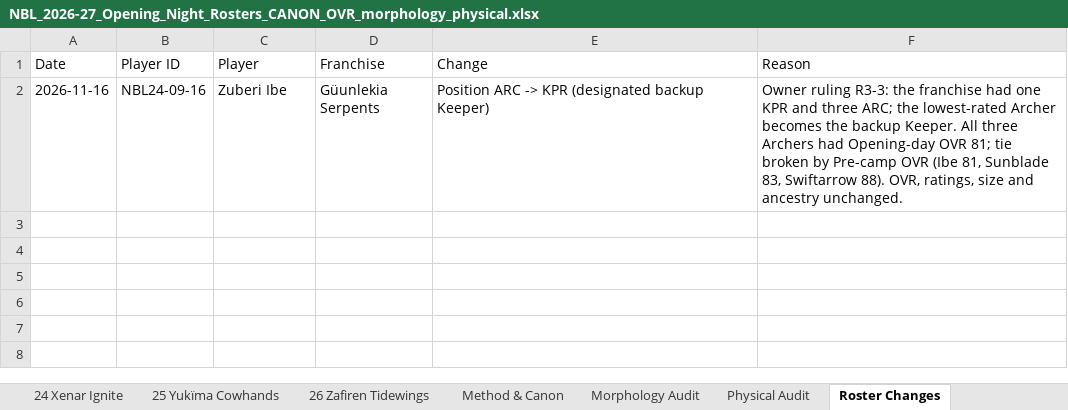
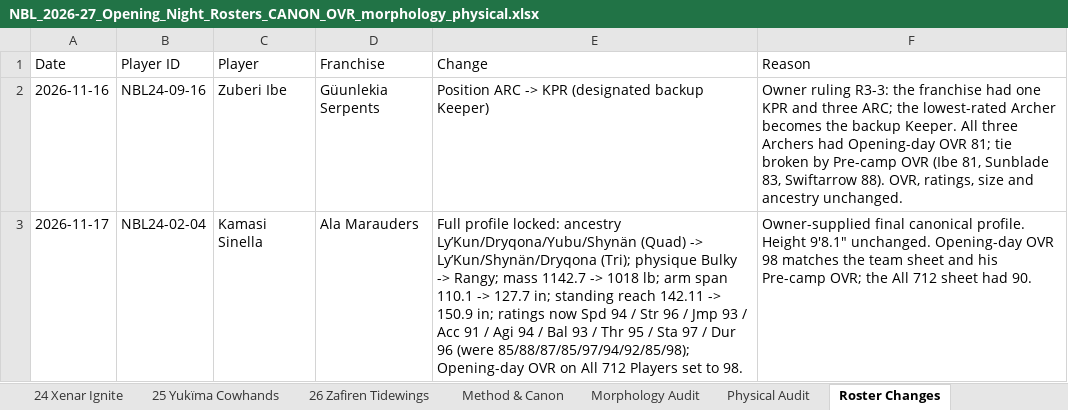
Before and after one commit to drelenj/beastball_simulator, an Excel workbook: audit/arcade/morphology/NBL_2026-27_Opening_Night_Rosters_CANON_OVR_morphology_physical.xlsx, sheet Roster Changes, drawn as a sheet; values as stored, in another font and other column widths than the file's, no borders; the diff names each change by its address in the sheet, - before the commit and + after, or states it on an @@ line.

```diff
--- a/audit/arcade/morphology/NBL_2026-27_Opening_Night_Rosters_CANON_OVR_morphology_physical.xlsx (sheet Roster Changes)
+++ b/audit/arcade/morphology/NBL_2026-27_Opening_Night_Rosters_CANON_OVR_morphology_physical.xlsx (sheet Roster Changes)
+row 3: 2026-11-17 | NBL24-02-04 | Kamasi Sinella | Ala Marauders | Full profile locked: ancestry Ly’Kun/Dryqona/Yubu/Shynän (Quad) -> Ly’Kun/Shynän/Dryqona (Tri); physique Bulky -> Rangy; mass 1142.7 -> 1018 lb; arm span 110.1 -> 127.7 in; standing reach 142.11 -> 150.9 in; ratings now Spd 94 / Str 96 / Jmp 93 / Acc 91 / Agi 94 / Bal 93 / Thr 95 / Sta 97 / Dur 96 (were 85/88/87/85/97/94/92/85/98); Opening-day OVR on All 712 Players set to 98. | Owner-supplied final canonical profile. Height 9′8.1″ unchanged. Opening-day OVR 98 matches the team sheet and his Pre-camp OVR; the All 712 sheet had 90.
```
Also changed, not shown: sheet Physical Audit, sheet All 712 Players, sheet 02 Ala Marauders, sheet Morphology Audit, 3 other files.
